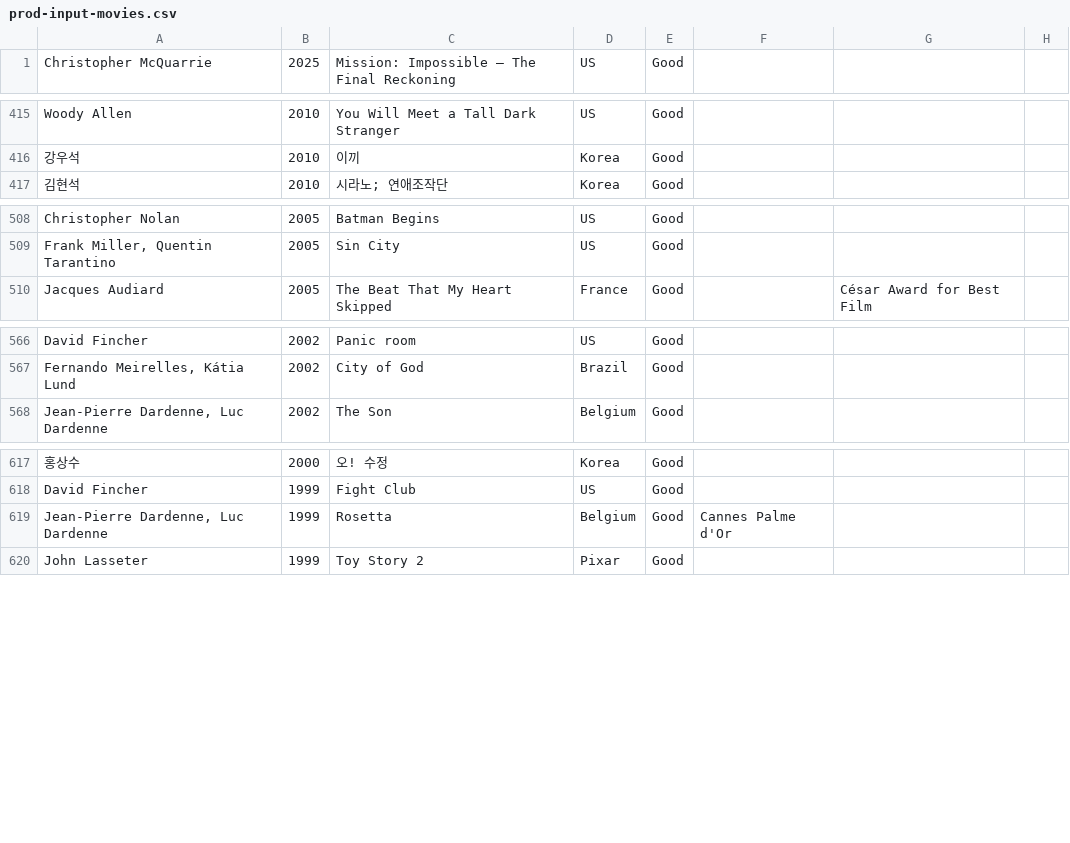
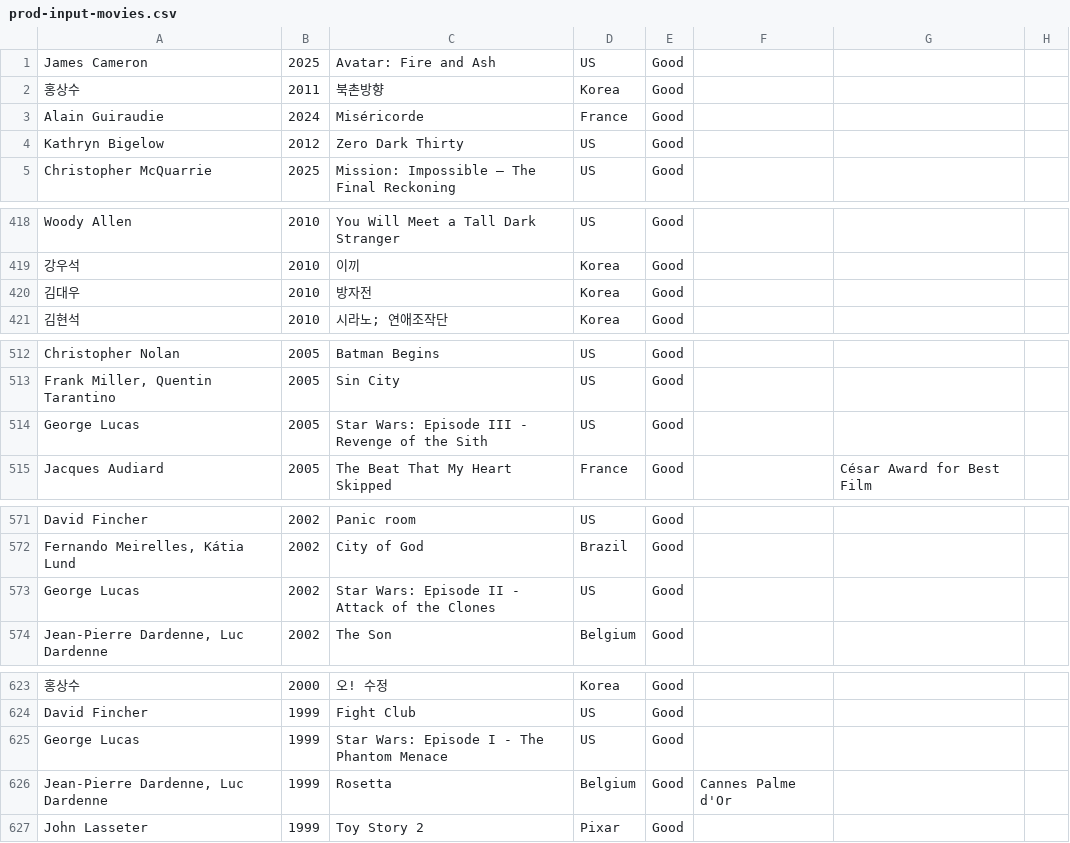
Before and after one commit to nambin/movie-data-manager, a CSV file: prod-input-movies.csv, drawn as a sheet; only a part is shown, gaps mark what is left out; the diff covers the shown part only; the diff names each change by its address in the sheet, - before the commit and + after, or states it on an @@ line.

Commit message:
14 more movies

```diff
--- a/prod-input-movies.csv
+++ b/prod-input-movies.csv
+row 1: James Cameron | 2025 | Avatar: Fire and Ash | US | Good
+row 2: 홍상수 | 2011 | 북촌방향 | Korea | Good
@@ row 15 moved to row 3: Alain Guiraudie @@
+row 4: Kathryn Bigelow | 2012 | Zero Dark Thirty | US | Good
+row 420: 김대우 | 2010 | 방자전 | Korea | Good
+row 514: George Lucas | 2005 | Star Wars: Episode III - Revenge of the Sith | US | Good
+row 573: George Lucas | 2002 | Star Wars: Episode II - Attack of the Clones | US | Good
+row 625: George Lucas | 1999 | Star Wars: Episode I - The Phantom Menace | US | Good
```
Also changed, not shown: 7 added rows elsewhere in this file, 2 other files.
